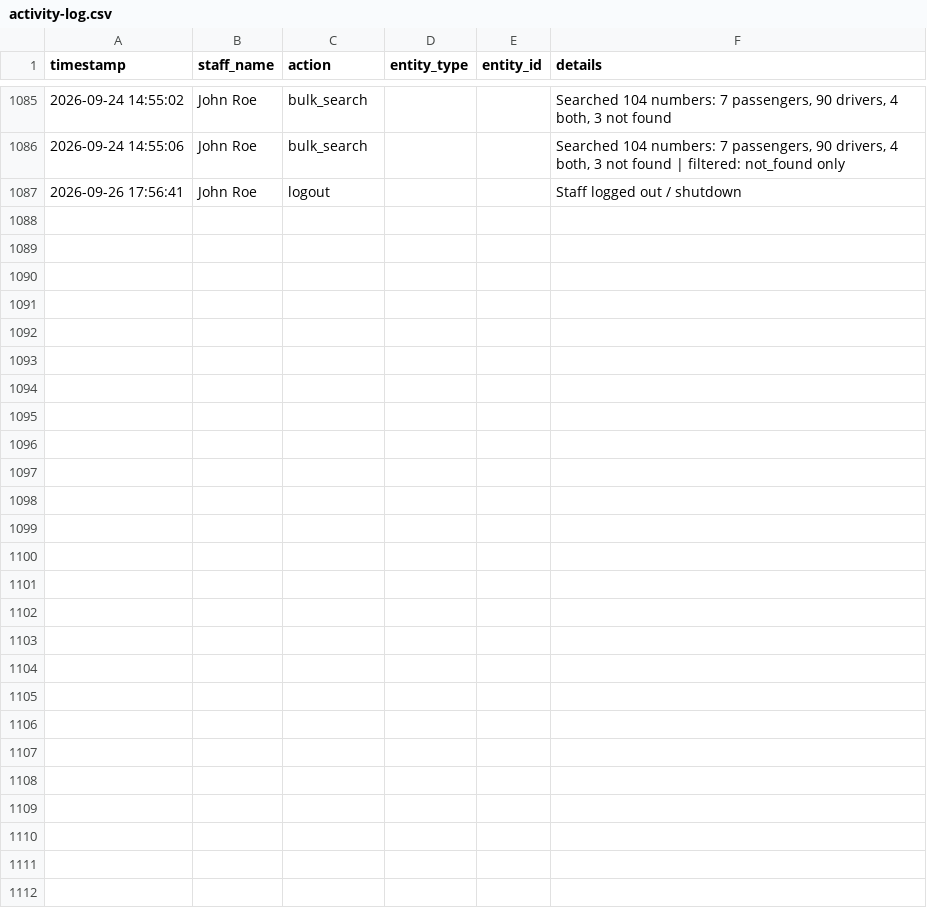
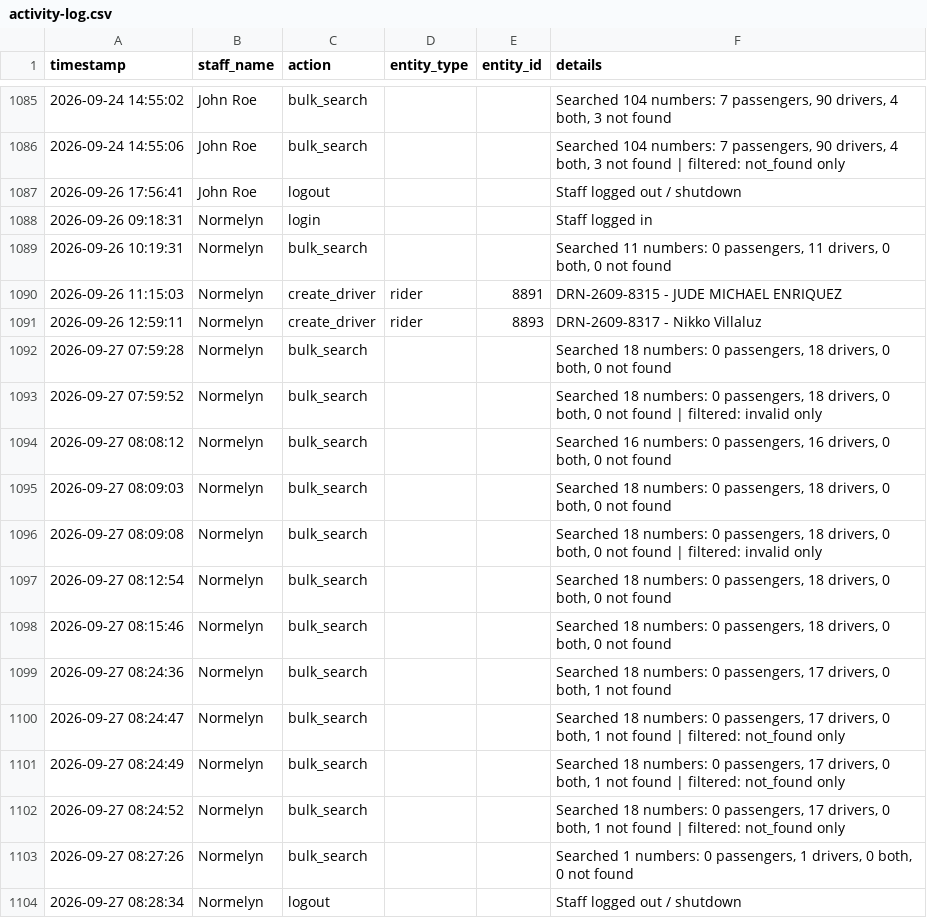
Before and after one commit to jangdannug/PinoyRidePh, a CSV file: logs/activity-log.csv, drawn as a sheet; only a part is shown, gaps mark what is left out; the diff names each change by its address in the sheet, - before the commit and + after, or states it on an @@ line.

Commit message:
Activity log - 2026-09-27 08:28 - Normelyn

```diff
--- a/logs/activity-log.csv
+++ b/logs/activity-log.csv
+row 1088: 2026-09-26 09:18:31 | Normelyn | login |  |  | Staff logged in
+row 1089: 2026-09-26 10:19:31 | Normelyn | bulk_search |  |  | Searched 11 numbers: 0 passengers, 11 drivers, 0 both, 0 not found
+row 1090: 2026-09-26 11:15:03 | Normelyn | create_driver | rider | 8891 | DRN-2609-8315 - JUDE MICHAEL ENRIQUEZ
+row 1091: 2026-09-26 12:59:11 | Normelyn | create_driver | rider | 8893 | DRN-2609-8317 - Nikko Villaluz
+row 1092: 2026-09-27 07:59:28 | Normelyn | bulk_search |  |  | Searched 18 numbers: 0 passengers, 18 drivers, 0 both, 0 not found
+row 1093: 2026-09-27 07:59:52 | Normelyn | bulk_search |  |  | Searched 18 numbers: 0 passengers, 18 drivers, 0 both, 0 not found | filtered: invalid only
+row 1094: 2026-09-27 08:08:12 | Normelyn | bulk_search |  |  | Searched 16 numbers: 0 passengers, 16 drivers, 0 both, 0 not found
+row 1095: 2026-09-27 08:09:03 | Normelyn | bulk_search |  |  | Searched 18 numbers: 0 passengers, 18 drivers, 0 both, 0 not found
+row 1096: 2026-09-27 08:09:08 | Normelyn | bulk_search |  |  | Searched 18 numbers: 0 passengers, 18 drivers, 0 both, 0 not found | filtered: invalid only
+row 1097: 2026-09-27 08:12:54 | Normelyn | bulk_search |  |  | Searched 18 numbers: 0 passengers, 18 drivers, 0 both, 0 not found
+row 1098: 2026-09-27 08:15:46 | Normelyn | bulk_search |  |  | Searched 18 numbers: 0 passengers, 18 drivers, 0 both, 0 not found
+row 1099: 2026-09-27 08:24:36 | Normelyn | bulk_search |  |  | Searched 18 numbers: 0 passengers, 17 drivers, 0 both, 1 not found
+row 1100: 2026-09-27 08:24:47 | Normelyn | bulk_search |  |  | Searched 18 numbers: 0 passengers, 17 drivers, 0 both, 1 not found | filtered: not_found only
+row 1101: 2026-09-27 08:24:49 | Normelyn | bulk_search |  |  | Searched 18 numbers: 0 passengers, 17 drivers, 0 both, 1 not found | filtered: not_found only
+row 1102: 2026-09-27 08:24:52 | Normelyn | bulk_search |  |  | Searched 18 numbers: 0 passengers, 17 drivers, 0 both, 1 not found | filtered: not_found only
+row 1103: 2026-09-27 08:27:26 | Normelyn | bulk_search |  |  | Searched 1 numbers: 0 passengers, 1 drivers, 0 both, 0 not found
+row 1104: 2026-09-27 08:28:34 | Normelyn | logout |  |  | Staff logged out / shutdown
```
Also changed, not shown: 1 other file.
